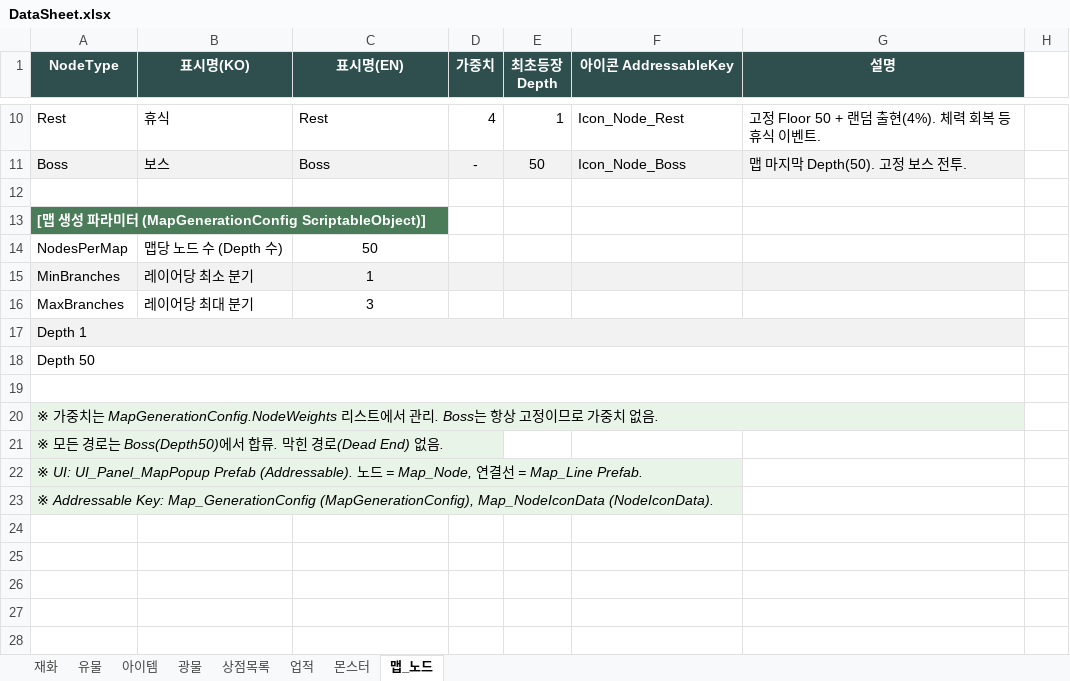
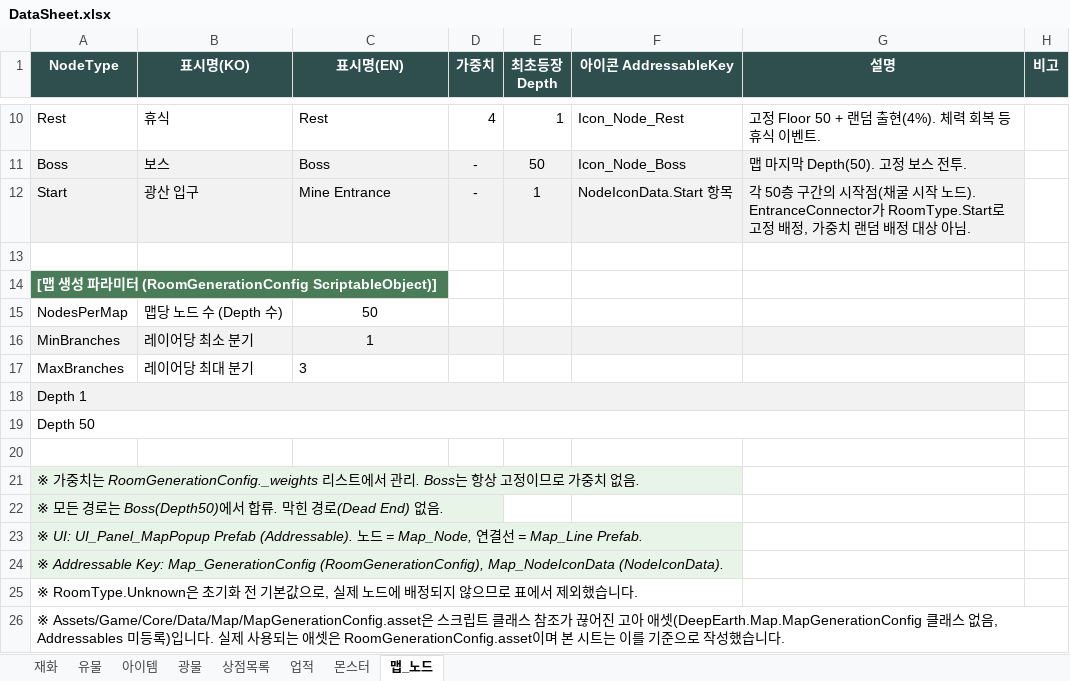
Before and after one commit to kmpkmp2/MiningEarth, an Excel workbook: GameData/DataSheet.xlsx, sheet 맵_노드, drawn as a sheet; only a part is shown, gaps mark what is left out; values as stored, in another font and other column widths than the file's, no borders; removed rows and columns are numbered as before the commit, all else as after; the diff names each change by its address in the sheet, - before the commit and + after, or states it on an @@ line.

```diff
--- a/GameData/DataSheet.xlsx (sheet 맵_노드)
+++ b/GameData/DataSheet.xlsx (sheet 맵_노드)
-H1: (empty)
+H1: 비고
-H1 fill: none
+H1 fill: #2F4F4F
+row 12: Start | 광산 입구 | Mine Entrance | - | 1 | NodeIconData.Start 항목 | 각 50층 구간의 시작점(채굴 시작 노드). EntranceConnector가 RoomType.Start로 고정 배정, 가중치 랜덤 배정 대상 아님.
-A14 (NodeType): …터 (MapGenerationConfig ScriptableObject)]
+A14 (NodeType): …터 (RoomGenerationConfig ScriptableObject)]
-C17 alignment: center
+C17 alignment: left
-A19:G19 merged
-A21 (NodeType): …중치는 MapGenerationConfig.NodeWeights 리스트에…
+A21 (NodeType): …중치는 RoomGenerationConfig._weights 리스트에…
-A20:G20 merged
-A24 (NodeType): …Key: Map_GenerationConfig (MapGenerationConfig), Map_NodeIconData (NodeIconData).
+A24 (NodeType): …Key: Map_GenerationConfig (RoomGenerationConfig), Map_NodeIconData (NodeIconData).
+row 25: ※ RoomType.Unknown은 초기화 전 기본값으로, 실제 노드에 배정되지 않으므로 표에서 제외했습니다.
+row 26: ※ Assets/Game/Core/Data/Map/MapGenerationConfig.asset은 스크립트 클래스 참조가 끊어진 고아 애셋(DeepEarth.Map.MapGenerationConfig 클래스 없음, Addressables 미등록)입니다. 실제 사용되는 애셋은 RoomGenerationConfig.asset이며 본 시트는 이를 기준으로 작성했습니다.
```
Also changed, not shown: sheet 유물, sheet 재화, sheet 상점목록, sheet 아이템, sheet 업적, sheet 광물, 1 more sheet, 22 other files.
